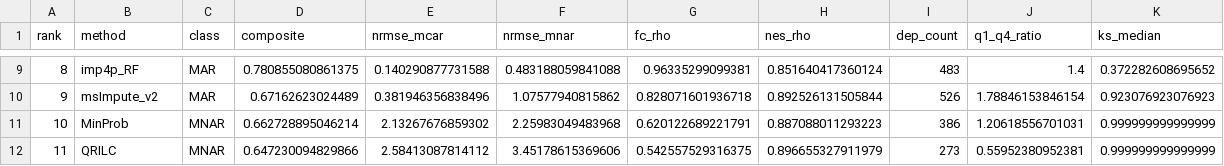
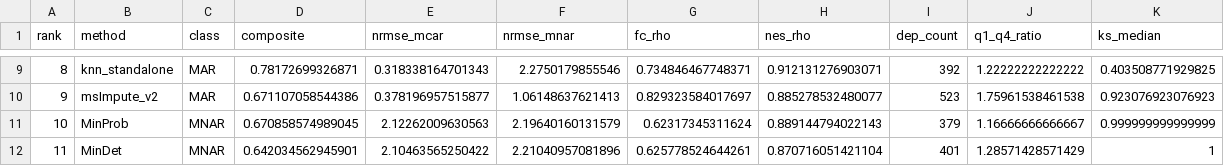
Before and after one commit to Dustyn-T-Lewis/YvO_2026, a CSV file: 02_imputation/c_data/benchmark/04_composite_ranking.csv, drawn as a sheet; only a part is shown, gaps mark what is left out; the diff covers the shown part only.

```diff
--- a/02_imputation/c_data/benchmark/04_composite_ranking.csv
+++ b/02_imputation/c_data/benchmark/04_composite_ranking.csv
@@ -9,4 +9,4 @@
-8,"imp4p_RF","MAR",0.780855080861375,0.140290877731588,0.483188059841088,0.96335299099381,0.851640417360124,483,1.4,0.372282608695652
-9,"msImpute_v2","MAR",0.67162623024489,0.381946356838496,1.07577940815862,0.828071601936718,0.892526131505844,526,1.78846153846154,0.923076923076923
-10,"MinProb","MNAR",0.662728895046214,2.13267676859302,2.25983049483968,0.620122689221791,0.887088011293223,386,1.20618556701031,0.999999999999999
-11,"QRILC","MNAR",0.647230094829866,2.58413087814112,3.45178615369606,0.542557529316375,0.896655327911979,273,0.55952380952381,0.999999999999999
+8,"knn_standalone","MAR",0.78172699326871,0.318338164701343,2.2750179855546,0.734846467748371,0.912131276903071,392,1.22222222222222,0.403508771929825
+9,"msImpute_v2","MAR",0.671107058544386,0.378196957515877,1.06148637621413,0.829323584017697,0.885278532480077,523,1.75961538461538,0.923076923076923
+10,"MinProb","MNAR",0.670858574989045,2.12262009630563,2.19640160131579,0.62317345311624,0.889144794022143,379,1.16666666666667,0.999999999999999
+11,"MinDet","MNAR",0.642034562945901,2.10463565250422,2.21040957081896,0.625778524644261,0.870716051421104,401,1.28571428571429,1
```
Also changed, not shown: 90 edited cells elsewhere in this file, 02_imputation/c_data/benchmark/01_reconstruction.csv, 02_imputation/c_data/benchmark/02_downstream.csv, 12 other files.
